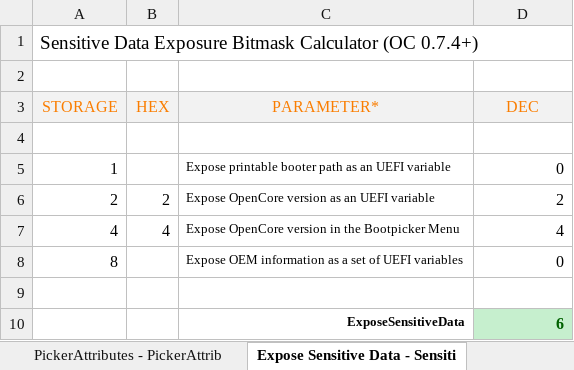
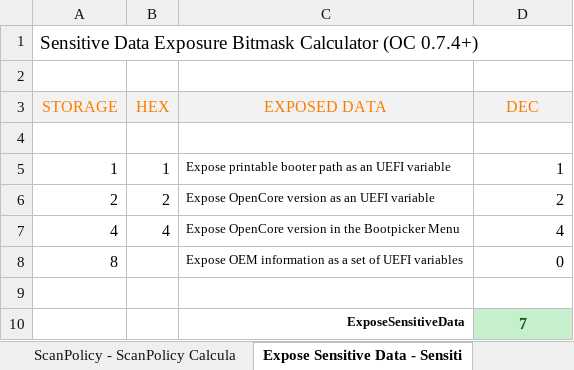
Before and after one commit to 5T33Z0/OC-Little-Translated, an Excel workbook: 10. Calculators/OpenCoreCalcs.xlsx, sheet Expose Sensitive Data - Sensiti, drawn as a sheet; values as stored, in another font and other column widths than the file's, no borders; charts and pictures not drawn; the diff names each change by its address in the sheet, - before the commit and + after, or states it on an @@ line.

```diff
--- a/10. Calculators/OpenCoreCalcs.xlsx (sheet Expose Sensitive Data - Sensiti)
+++ b/10. Calculators/OpenCoreCalcs.xlsx (sheet Expose Sensitive Data - Sensiti)
-C3: PARAMETER*
+C3: EXPOSED DATA
-B5 (HEX): (empty)
+B5 (HEX): 1
-D5 (DEC): 0
+D5 (DEC): 1
-D10 (DEC): 6
+D10 (DEC): 7
-D10 alignment: right
+D10 alignment: center
```
Also changed, not shown: sheet PickerAttributes - PickerAttrib, sheet ScanPolicy - ScanPolicy Calcula, sheet csr-active-config - CSR-Active-, other sheet tabs, charts or pictures, 1 other file.
